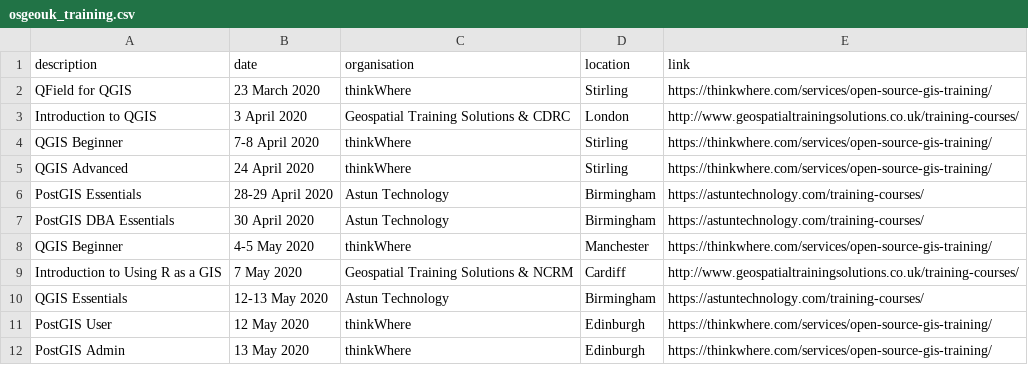
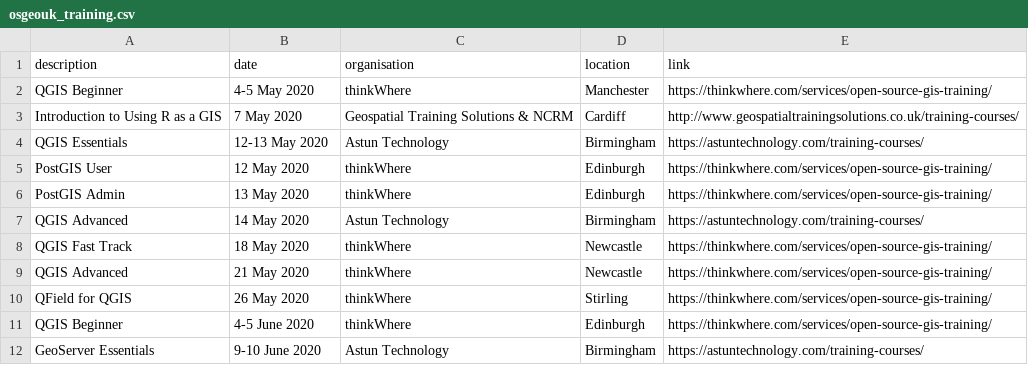
Before and after one commit to rachelesmee/website, a CSV file: _data/osgeouk_training.csv, drawn as a sheet; only a part is shown; the shorter side is filled out with more unchanged rows; the diff names each change by its address in the sheet, - before the commit and + after, or states it on an @@ line.

Commit message:
removing old courses from the training calendar

```diff
--- a/_data/osgeouk_training.csv
+++ b/_data/osgeouk_training.csv
-row 2: QField for QGIS | 23 March 2020 | thinkWhere | Stirling | https://thinkwhere.com/services/open-source-gis-training/
-row 3: Introduction to QGIS | 3 April 2020 | Geospatial Training Solutions & CDRC | London | http://www.geospatialtrainingsolutions.co.uk/training-courses/
-row 4: QGIS Beginner | 7-8 April 2020 | thinkWhere | Stirling | https://thinkwhere.com/services/open-source-gis-training/
-row 5: QGIS Advanced | 24 April 2020 | thinkWhere | Stirling | https://thinkwhere.com/services/open-source-gis-training/
-row 6: PostGIS Essentials | 28-29 April 2020 | Astun Technology | Birmingham | https://astuntechnology.com/training-courses/
-row 7: PostGIS DBA Essentials | 30 April 2020 | Astun Technology | Birmingham | https://astuntechnology.com/training-courses/
```
